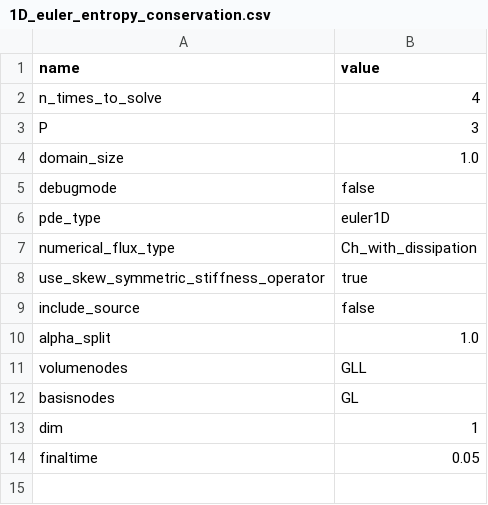
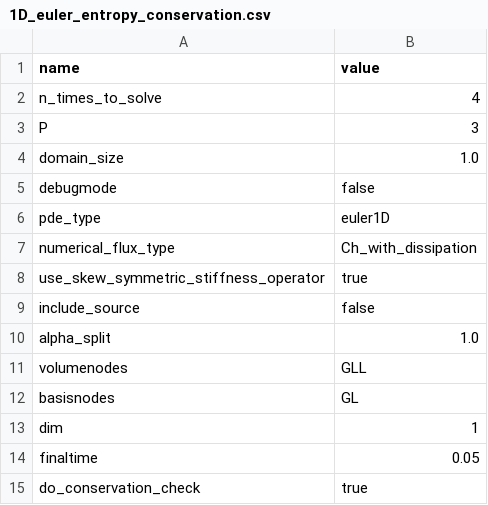
Before and after one commit to cpethrick/DG, a CSV file: 1D_euler_entropy_conservation.csv, drawn as a sheet.

```diff
--- a/1D_euler_entropy_conservation.csv
+++ b/1D_euler_entropy_conservation.csv
@@ -14 +14,2 @@ dim,1
 finaltime,0.05
+do_conservation_check,true
```
Also changed, not shown: default_parameters.csv, spacetime_energy_conservation.csv, 8 other files.
